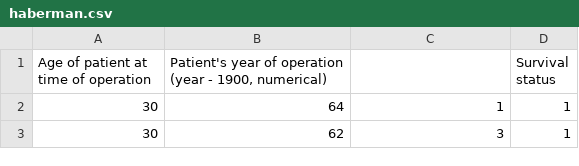
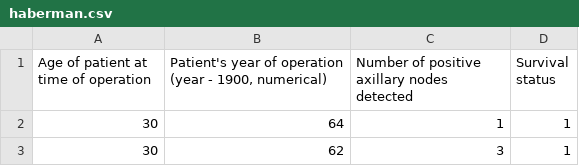
Before and after one commit to nethajinirmal13/Training-datasets, a CSV file: haberman/haberman.csv, drawn as a sheet; only a part is shown.

Commit message:
Update haberman.csv

```diff
--- a/haberman/haberman.csv
+++ b/haberman/haberman.csv
@@ -1,2 +1,2 @@
-Age of patient at time of operation,"Patient's year of operation (year - 1900, numerical)",,Survival status
+Age of patient at time of operation,"Patient's year of operation (year - 1900, numerical)",Number of positive axillary nodes detected,Survival status
 30,64,1,1
```
